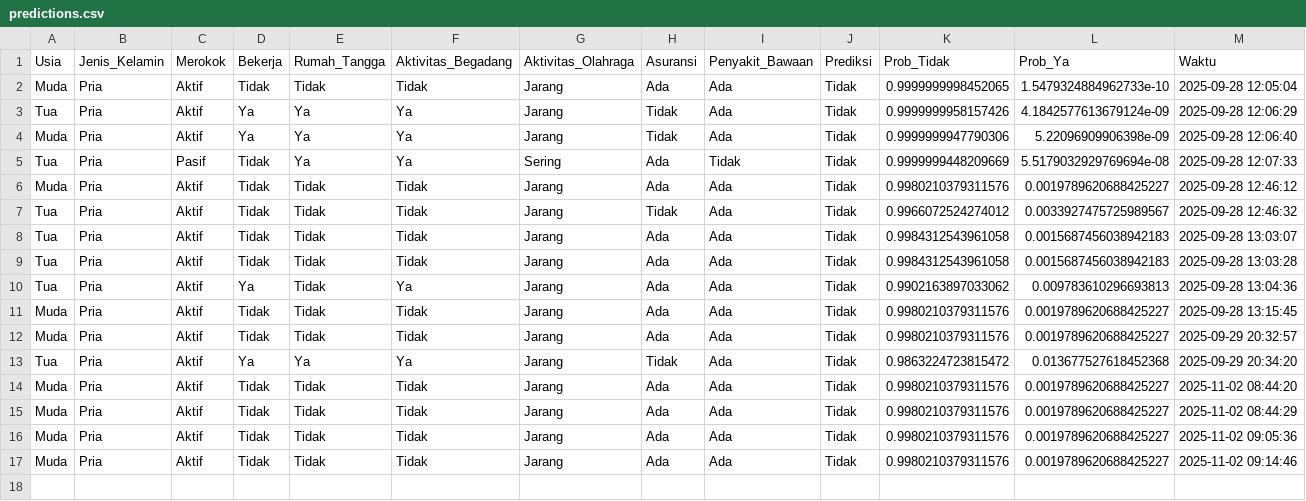
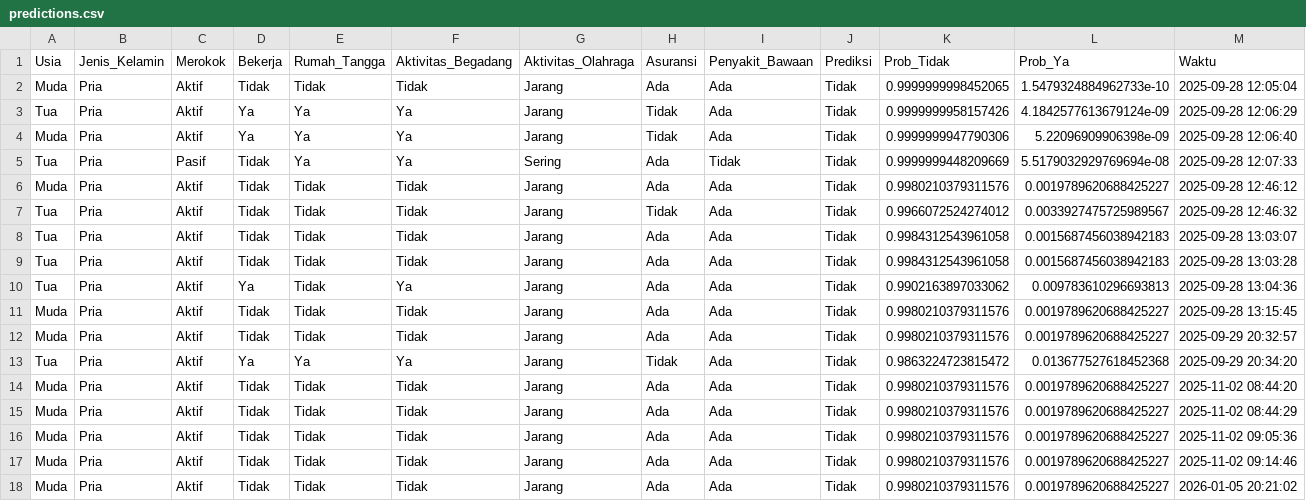
Before and after one commit to hendryas/paru_streamlit, a CSV file: results/predictions.csv, drawn as a sheet; the diff names each change by its address in the sheet, - before the commit and + after, or states it on an @@ line.

```diff
--- a/results/predictions.csv
+++ b/results/predictions.csv
+row 18: Muda | Pria | Aktif | Tidak | Tidak | Tidak | Jarang | Ada | Ada | Tidak | 0.9980210379311576 | 0.0019789620688425227 | 2026-01-05 20:21:02
```
Also changed, not shown: 5 other files.
